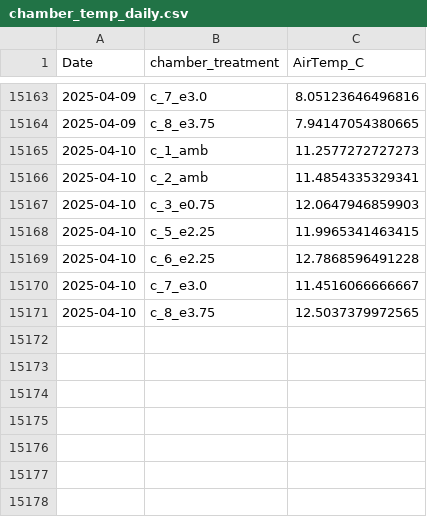
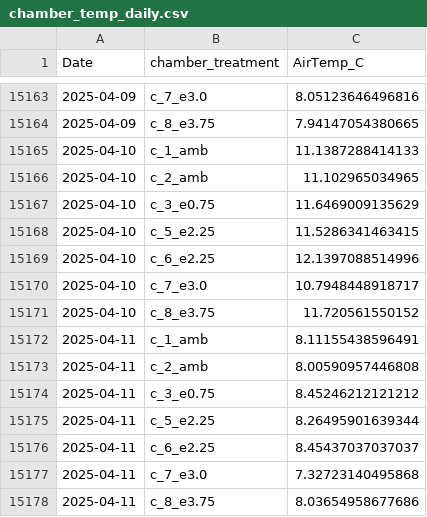
Before and after one commit to abbylewis/GENX_flux_data, a CSV file: processed_data/chamber_temp_daily.csv, drawn as a sheet; only a part is shown, gaps mark what is left out.

```diff
--- a/processed_data/chamber_temp_daily.csv
+++ b/processed_data/chamber_temp_daily.csv
@@ -15164,8 +15164,15 @@
 2025-04-09,"c_8_e3.75",7.94147054380665
-2025-04-10,"c_1_amb",11.2577272727273
-2025-04-10,"c_2_amb",11.4854335329341
-2025-04-10,"c_3_e0.75",12.0647946859903
-2025-04-10,"c_5_e2.25",11.9965341463415
-2025-04-10,"c_6_e2.25",12.7868596491228
-2025-04-10,"c_7_e3.0",11.4516066666667
-2025-04-10,"c_8_e3.75",12.5037379972565
+2025-04-10,"c_1_amb",11.1387288414133
+2025-04-10,"c_2_amb",11.102965034965
+2025-04-10,"c_3_e0.75",11.6469009135629
+2025-04-10,"c_5_e2.25",11.5286341463415
+2025-04-10,"c_6_e2.25",12.1397088514996
+2025-04-10,"c_7_e3.0",10.7948448918717
+2025-04-10,"c_8_e3.75",11.720561550152
+2025-04-11,"c_1_amb",8.11155438596491
+2025-04-11,"c_2_amb",8.00590957446808
+2025-04-11,"c_3_e0.75",8.45246212121212
+2025-04-11,"c_5_e2.25",8.26495901639344
+2025-04-11,"c_6_e2.25",8.45437037037037
+2025-04-11,"c_7_e3.0",7.32723140495868
+2025-04-11,"c_8_e3.75",8.03654958677686
```
Also changed, not shown: 2 other files.
